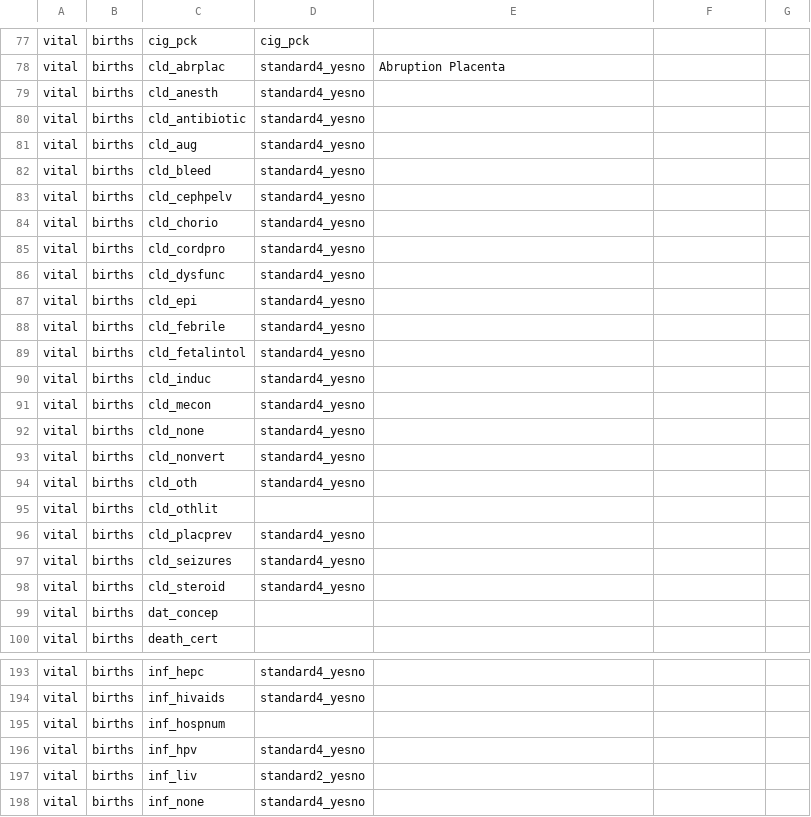
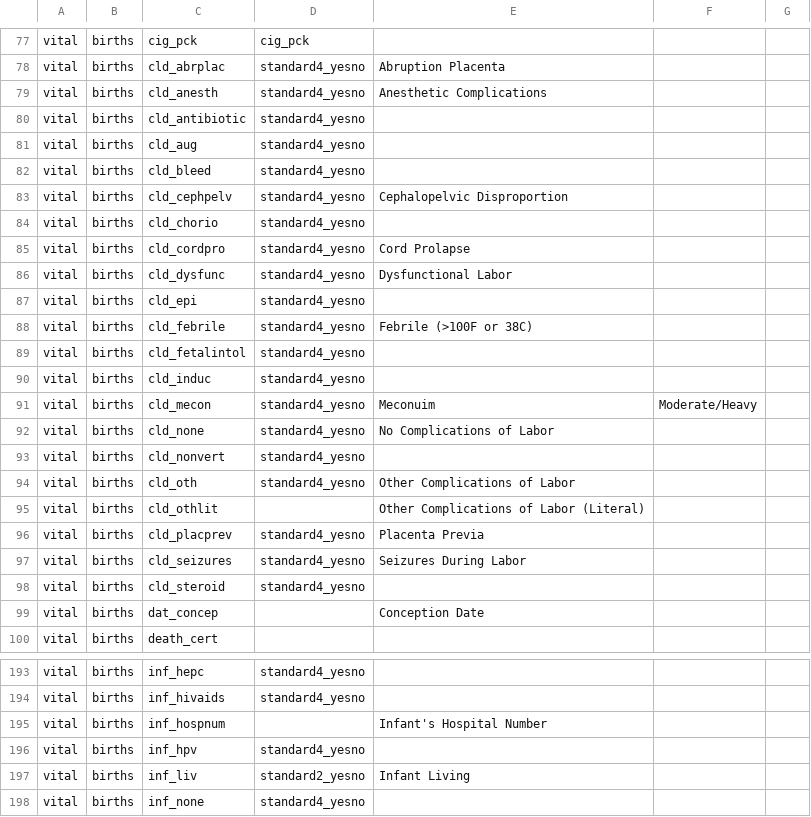
Before and after one commit to unreno/chirp, a CSV file: production/content/vital/birth_dictionary.csv, drawn as a sheet; only a part is shown, gaps mark what is left out; the diff covers the shown part only.

```diff
--- a/production/content/vital/birth_dictionary.csv
+++ b/production/content/vital/birth_dictionary.csv
@@ -78,3 +78,3 @@ vital,births,cig_pck,cig_pck,,
 vital,births,cld_abrplac,standard4_yesno,Abruption Placenta,
-vital,births,cld_anesth,standard4_yesno,,
+vital,births,cld_anesth,standard4_yesno,Anesthetic Complications,
 vital,births,cld_antibiotic,standard4_yesno,,
@@ -82,19 +82,19 @@ vital,births,cld_aug,standard4_yesno,,
 vital,births,cld_bleed,standard4_yesno,,
-vital,births,cld_cephpelv,standard4_yesno,,
+vital,births,cld_cephpelv,standard4_yesno,Cephalopelvic Disproportion,
 vital,births,cld_chorio,standard4_yesno,,
-vital,births,cld_cordpro,standard4_yesno,,
-vital,births,cld_dysfunc,standard4_yesno,,
+vital,births,cld_cordpro,standard4_yesno,Cord Prolapse,
+vital,births,cld_dysfunc,standard4_yesno,Dysfunctional Labor,
 vital,births,cld_epi,standard4_yesno,,
-vital,births,cld_febrile,standard4_yesno,,
+vital,births,cld_febrile,standard4_yesno,Febrile (>100F or 38C),
 vital,births,cld_fetalintol,standard4_yesno,,
 vital,births,cld_induc,standard4_yesno,,
-vital,births,cld_mecon,standard4_yesno,,
-vital,births,cld_none,standard4_yesno,,
+vital,births,cld_mecon,standard4_yesno,Meconuim, Moderate/Heavy,
+vital,births,cld_none,standard4_yesno,No Complications of Labor,
 vital,births,cld_nonvert,standard4_yesno,,
-vital,births,cld_oth,standard4_yesno,,
-vital,births,cld_othlit,,,
-vital,births,cld_placprev,standard4_yesno,,
-vital,births,cld_seizures,standard4_yesno,,
+vital,births,cld_oth,standard4_yesno,Other Complications of Labor,
+vital,births,cld_othlit,,Other Complications of Labor (Literal),
+vital,births,cld_placprev,standard4_yesno,Placenta Previa,
+vital,births,cld_seizures,standard4_yesno,Seizures During Labor,
 vital,births,cld_steroid,standard4_yesno,,
-vital,births,dat_concep,,,
+vital,births,dat_concep,,Conception Date,
 vital,births,death_cert,,,
@@ -194,5 +194,5 @@ vital,births,inf_hepc,standard4_yesno,,
 vital,births,inf_hivaids,standard4_yesno,,
-vital,births,inf_hospnum,,,
+vital,births,inf_hospnum,,Infant's Hospital Number,
 vital,births,inf_hpv,standard4_yesno,,
-vital,births,inf_liv,standard2_yesno,,
+vital,births,inf_liv,standard2_yesno,Infant Living,
 vital,births,inf_none,standard4_yesno,,
```
Also changed, not shown: 33 edited cells elsewhere in this file.
